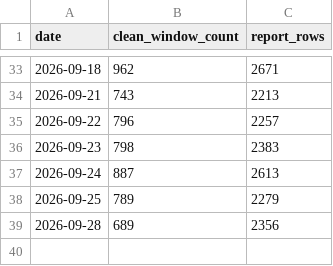
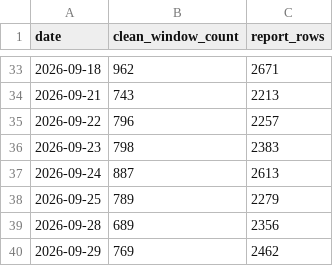
Before and after one commit to clarencechien/optscnr, a CSV file: data/earnings_window_history.csv, drawn as a sheet; only a part is shown, gaps mark what is left out; the diff names each change by its address in the sheet, - before the commit and + after, or states it on an @@ line.

```diff
--- a/data/earnings_window_history.csv
+++ b/data/earnings_window_history.csv
+row 40: 2026-09-29 | 769 | 2462
```
Also changed, not shown: 16 other files.
